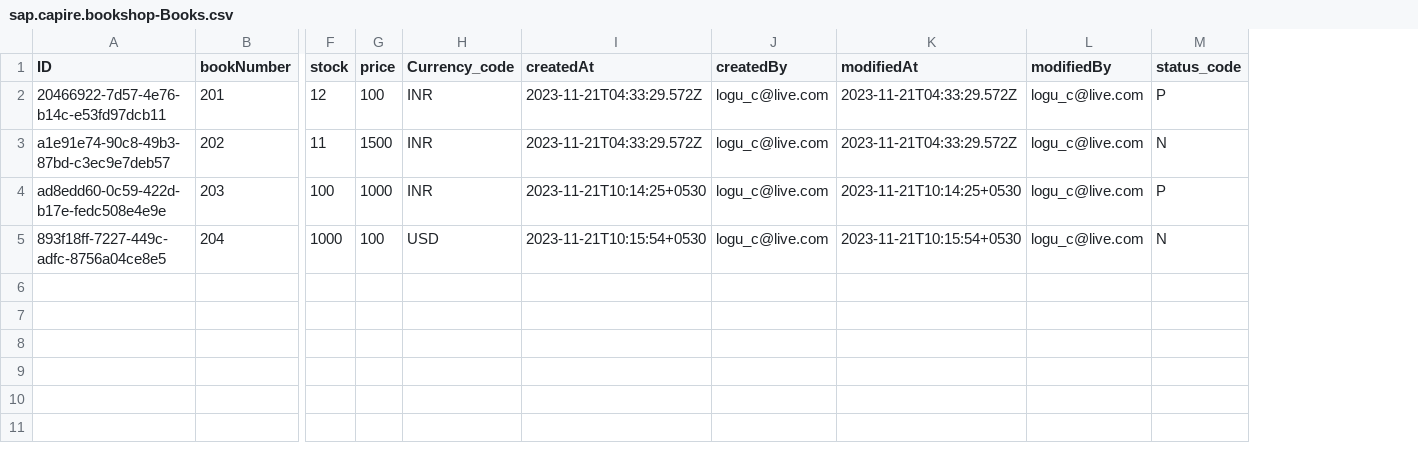
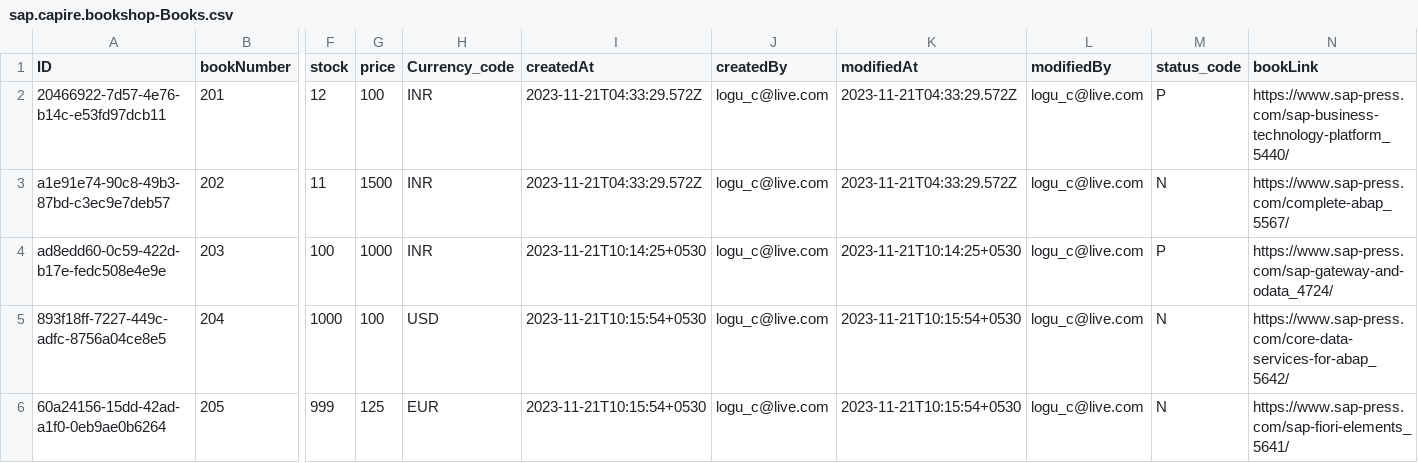
Before and after one commit to loganathanc1603/bookshop, a CSV file: db/data/sap.capire.bookshop-Books.csv, drawn as a sheet; only a part is shown, gaps mark what is left out; rows hold the shown columns only; the diff names each change by its address in the sheet, - before the commit and + after, or states it on an @@ line.

Commit message:
Fiori Elements Extension

```diff
--- a/db/data/sap.capire.bookshop-Books.csv
+++ b/db/data/sap.capire.bookshop-Books.csv
+column N (bookLink), rows 2-5: https://www.sap-press.com/sap-business-technology-platform_5440/ | https://www.sap-press.com/complete-abap_5567/ | https://www.sap-press.com/sap-gateway-and-odata_4724/ | https://www.sap-press.com/core-data-services-for-abap_5642/
+row 6: 60a24156-15dd-42ad-a1f0-0eb9ae0b6264 | 205 | 999 | 125 | EUR | 2023-11-21T10:15:54+0530 | logu_c@live.com | 2023-11-21T10:15:54+0530 | logu_c@live.com | N | https://www.sap-press.com/sap-fiori-elements_5641/
```
Also changed, not shown: 18 other files.
